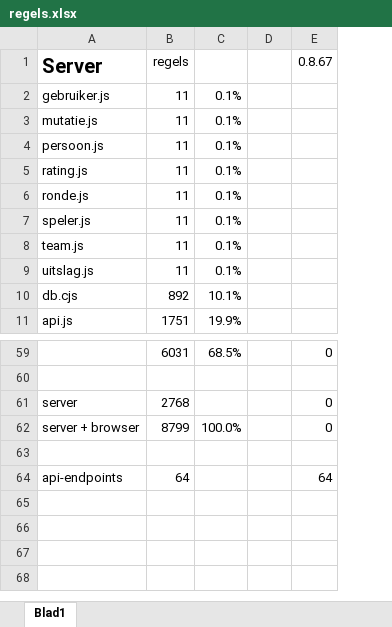
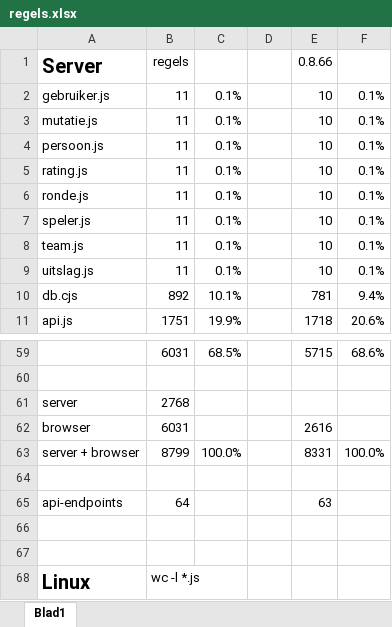
Before and after one commit to PJvanDiepen/COOLbackend, an Excel workbook: doc/regels.xlsx, sheet Blad1, drawn as a sheet; only a part is shown, gaps mark what is left out; values as stored, in another font and other column widths than the file's, no borders; removed rows and columns are numbered as before the commit, all else as after; the diff names each change by its address in the sheet, - before the commit and + after, or states it on an @@ line.

```diff
--- a/doc/regels.xlsx (sheet Blad1)
+++ b/doc/regels.xlsx (sheet Blad1)
-column E (0.8.67), rows 59-64: 0 |  | 0 | 0 |  | 64
+column E (0.8.66), rows 2-11: 10 | 10 | 10 | 10 | 10 | 10 | 10 | 10 | 781 | 1718; row 59: 5715; rows 63-65: 8331 |  | 63
+column F, rows 2-11: 0.1% | 0.1% | 0.1% | 0.1% | 0.1% | 0.1% | 0.1% | 0.1% | 9.4% | 20.6%; row 59: 68.6%; row 63: 100.0%
+row 62: browser | 6031 |  |  | 2616
+row 66: (empty)
+row 67: (empty)
+row 68: Linux | wc -l *.js
```
Also changed, not shown: formulas that keep their value, 7 other files.
